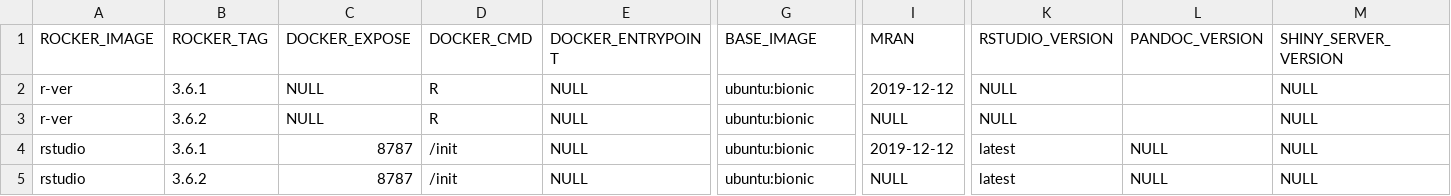
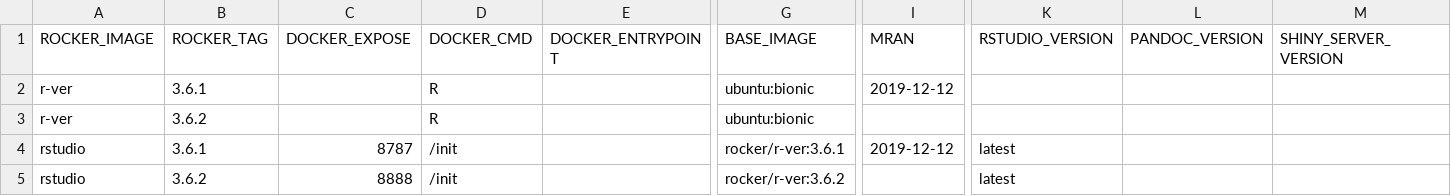
Before and after one commit to rocker-org/rocker-versioned2, a CSV file: versions-grid.csv, drawn as a sheet; only a part is shown, gaps mark what is left out; the diff names each change by its address in the sheet, - before the commit and + after, or states it on an @@ line.

```diff
--- a/versions-grid.csv
+++ b/versions-grid.csv
-C2:C3 (DOCKER_EXPOSE): NULL
+C2:C3 (DOCKER_EXPOSE): (empty)
-E2:E5 (DOCKER_ENTRYPOINT): NULL
+E2:E5 (DOCKER_ENTRYPOINT): (empty)
-K2:K3 (RSTUDIO_VERSION): NULL
+K2:K3 (RSTUDIO_VERSION): (empty)
-M2:M5 (SHINY_SERVER_VERSION): NULL
+M2:M5 (SHINY_SERVER_VERSION): (empty)
-I3 (MRAN): NULL
+I3 (MRAN): (empty)
-G4 (BASE_IMAGE): ubuntu:bionic
+G4 (BASE_IMAGE): rocker/r-ver:3.6.1
-L4:L5 (PANDOC_VERSION): NULL
+L4:L5 (PANDOC_VERSION): (empty)
-C5 (DOCKER_EXPOSE): 8787
+C5 (DOCKER_EXPOSE): 8888
-G5 (BASE_IMAGE): ubuntu:bionic
+G5 (BASE_IMAGE): rocker/r-ver:3.6.2
-I5 (MRAN): NULL
+I5 (MRAN): (empty)
```
Also changed, not shown: 14 other files.
